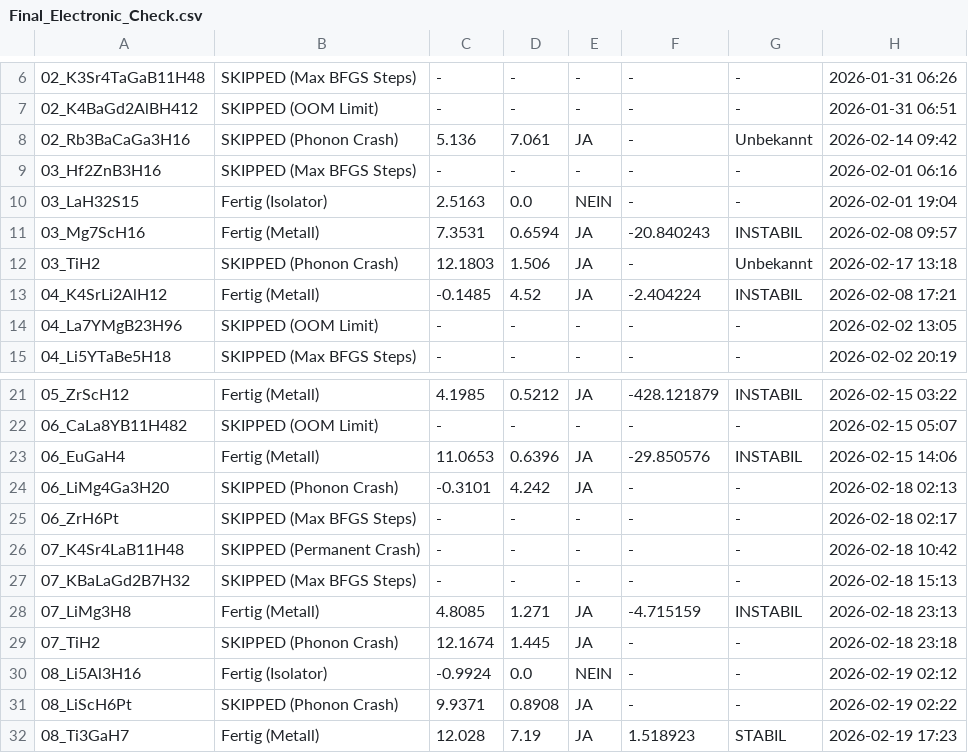
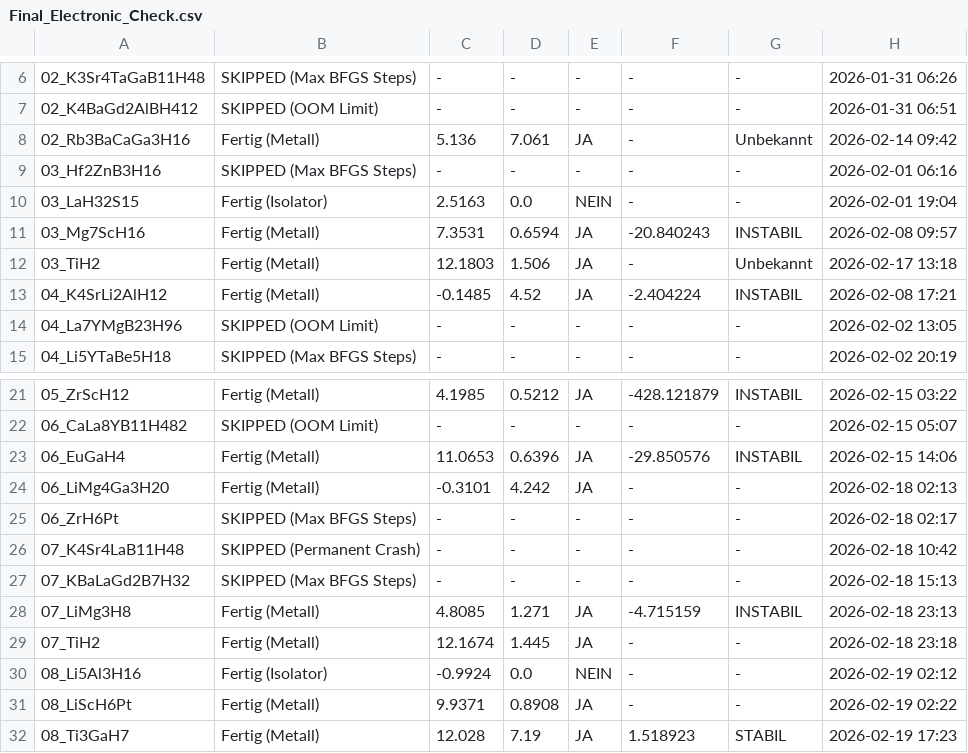
Before and after one commit to MarcoAndersohn/ZOS_Cloud_Compute, a CSV file: Final_Electronic_Check.csv, drawn as a sheet; only a part is shown, gaps mark what is left out; the diff names each change by its address in the sheet, - before the commit and + after, or states it on an @@ line.

Commit message:
Update Final_Electronic_Check.csv with new data

```diff
--- a/Final_Electronic_Check.csv
+++ b/Final_Electronic_Check.csv
-B8: SKIPPED (Phonon Crash)
+B8: Fertig (Metall)
-B12: SKIPPED (Phonon Crash)
+B12: Fertig (Metall)
-B24: SKIPPED (Phonon Crash)
+B24: Fertig (Metall)
-B29: SKIPPED (Phonon Crash)
+B29: Fertig (Metall)
-B31: SKIPPED (Phonon Crash)
+B31: Fertig (Metall)
```
